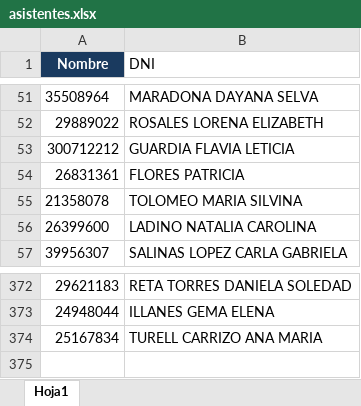
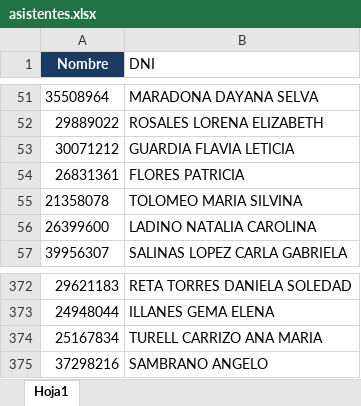
Before and after one commit to marcelodanielg/certificados, an Excel workbook: eventos/2026-11-17/asistentes.xlsx, sheet Hoja1, drawn as a sheet; only a part is shown, gaps mark what is left out; values as stored, in another font and other column widths than the file's, no borders; the diff names each change by its address in the sheet, - before the commit and + after, or states it on an @@ line.

Commit message:
Add files via upload

```diff
--- a/eventos/2026-11-17/asistentes.xlsx (sheet Hoja1)
+++ b/eventos/2026-11-17/asistentes.xlsx (sheet Hoja1)
-A53 (Nombre): 300712212
+A53 (Nombre): 30071212
+row 375: 37298216 | SAMBRANO ANGELO
```
